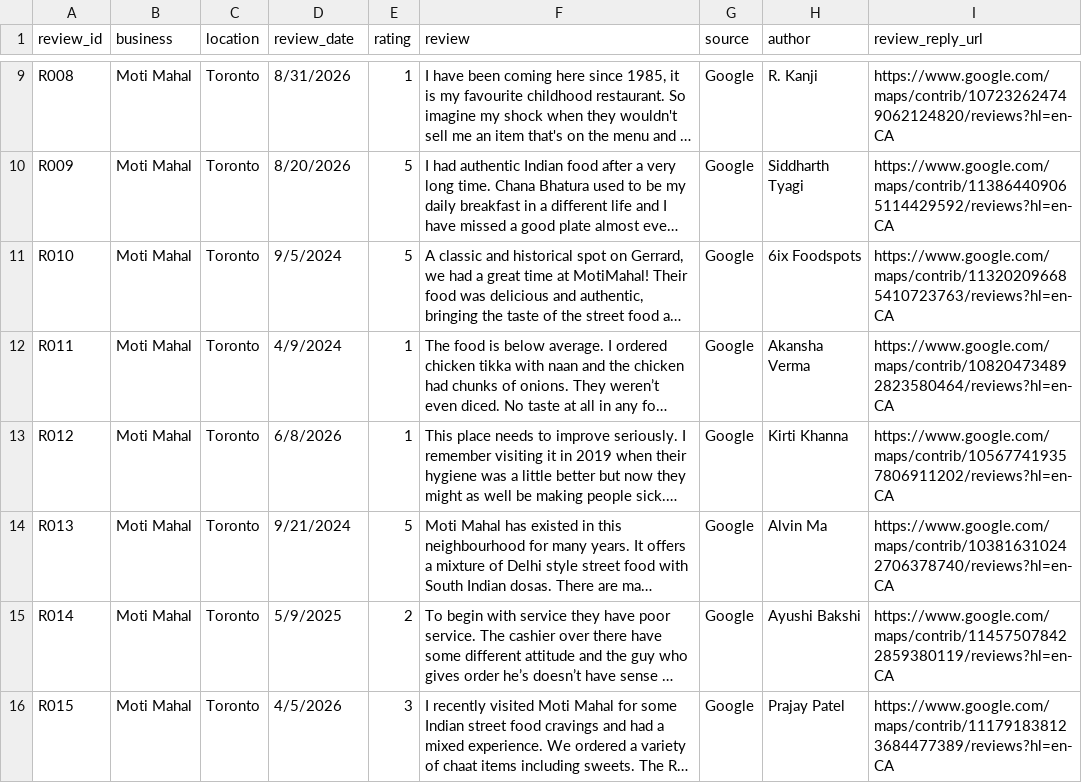
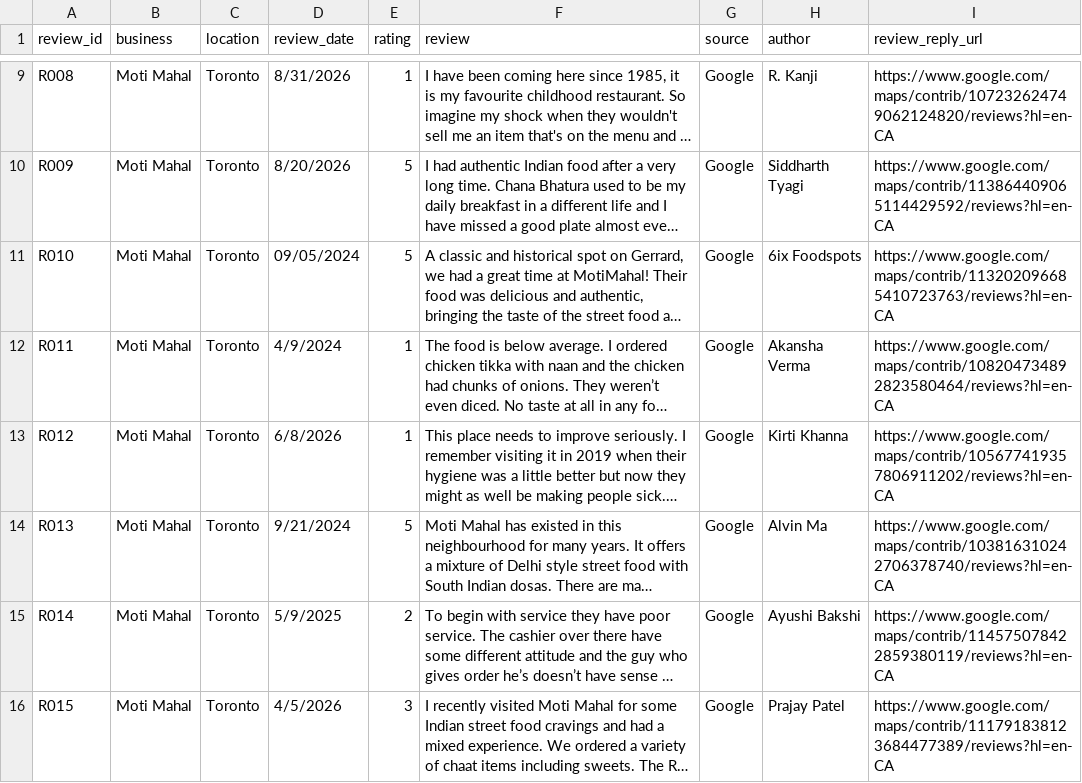
Before and after one commit to ishantsinghrawat/reviewintelligenceV1.0, a CSV file: data/sample_reviews.csv, drawn as a sheet; only a part is shown, gaps mark what is left out; long unchanged cells end in …; the diff names each change by its address in the sheet, - before the commit and + after, or states it on an @@ line.

Commit message:
Update sample_reviews.csv

```diff
--- a/data/sample_reviews.csv
+++ b/data/sample_reviews.csv
-D11 (review_date): 9/5/2024
+D11 (review_date): 09/05/2024
```
